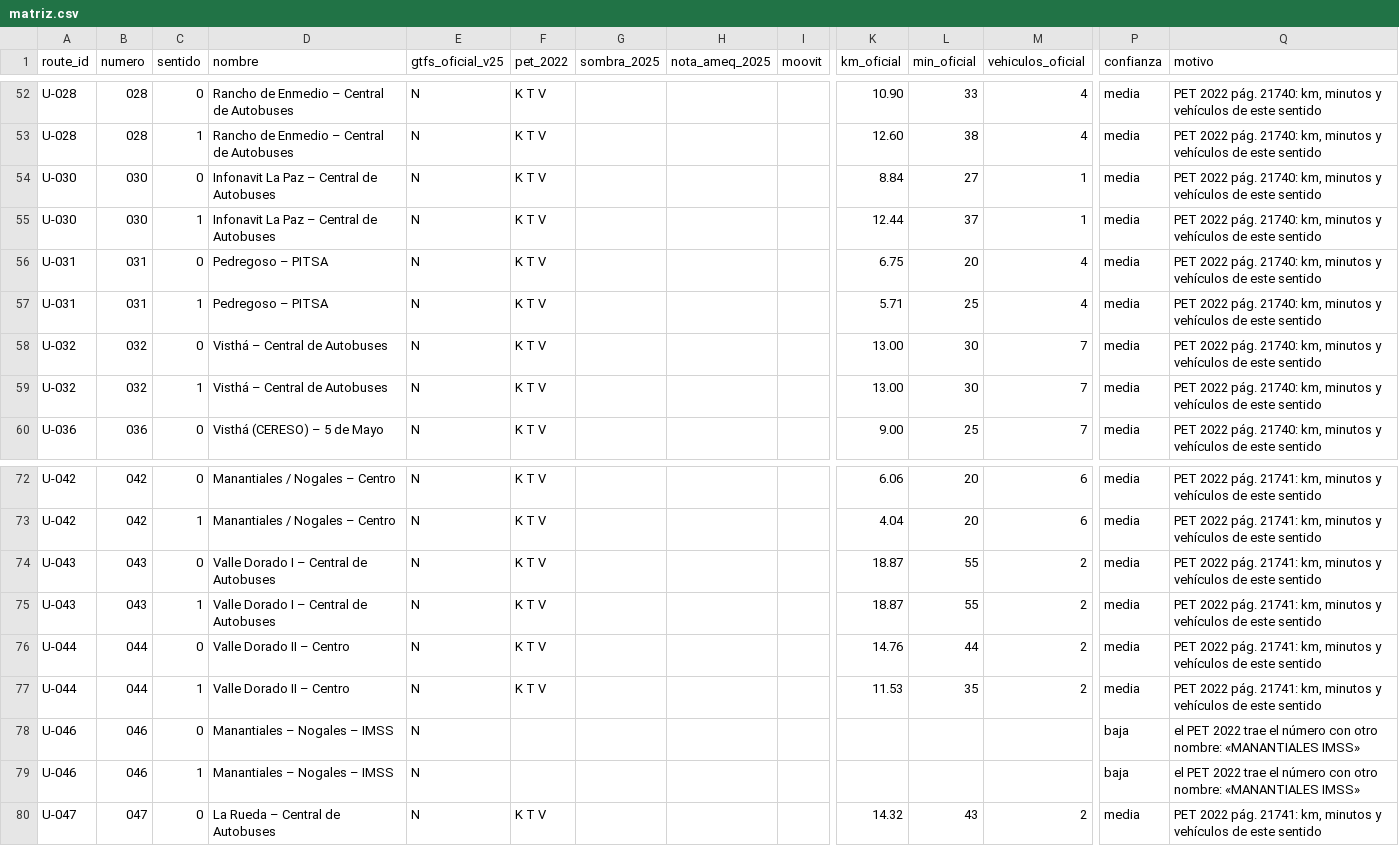
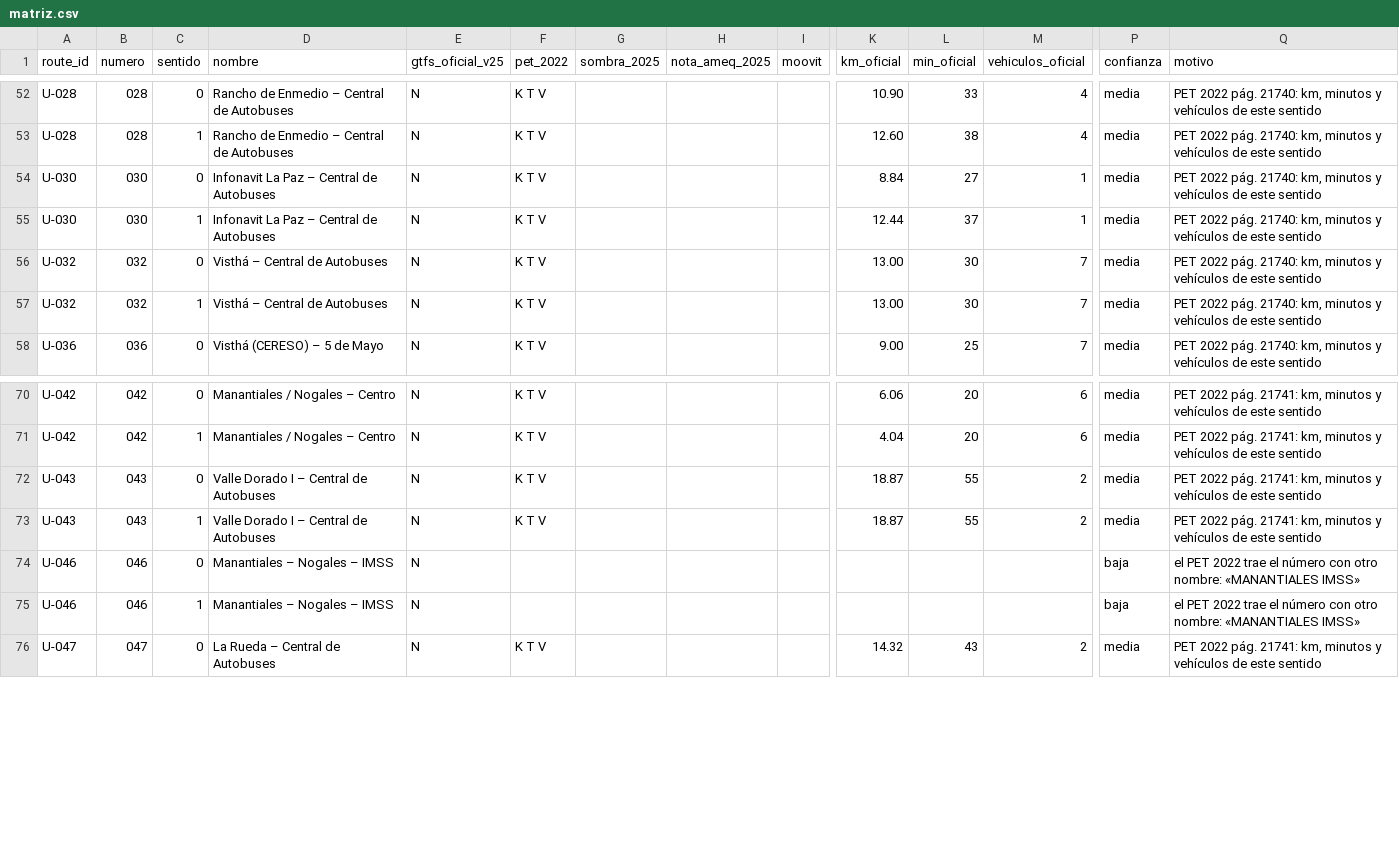
Before and after one commit to miguetdmz/sjdr-bus, a CSV file: datos/investigacion/matriz.csv, drawn as a sheet; only a part is shown, gaps mark what is left out; rows hold the shown columns only; the diff names each change by its address in the sheet, - before the commit and + after, or states it on an @@ line.

```diff
--- a/datos/investigacion/matriz.csv
+++ b/datos/investigacion/matriz.csv
-row 56: U-031 | 031 | 0 | Pedregoso – PITSA | N | K T V |  |  |  | 6.75 | 20 | 4 | media | PET 2022 pág. 21740: km, minutos y vehículos de este sentido
-row 57: U-031 | 031 | 1 | Pedregoso – PITSA | N | K T V |  |  |  | 5.71 | 25 | 4 | media | PET 2022 pág. 21740: km, minutos y vehículos de este sentido
-row 76: U-044 | 044 | 0 | Valle Dorado II – Centro | N | K T V |  |  |  | 14.76 | 44 | 2 | media | PET 2022 pág. 21741: km, minutos y vehículos de este sentido
-row 77: U-044 | 044 | 1 | Valle Dorado II – Centro | N | K T V |  |  |  | 11.53 | 35 | 2 | media | PET 2022 pág. 21741: km, minutos y vehículos de este sentido
```
Also changed, not shown: 30 other files.
